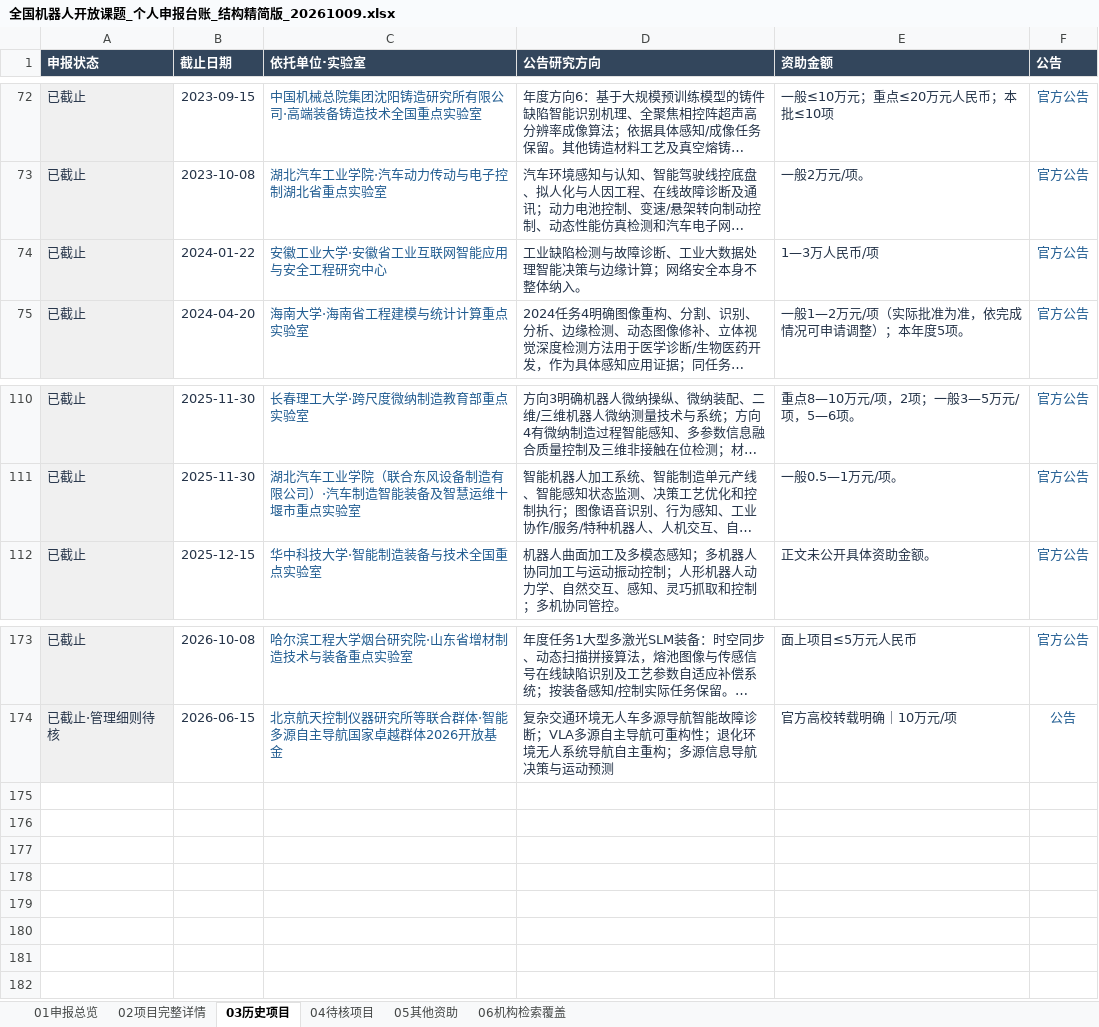
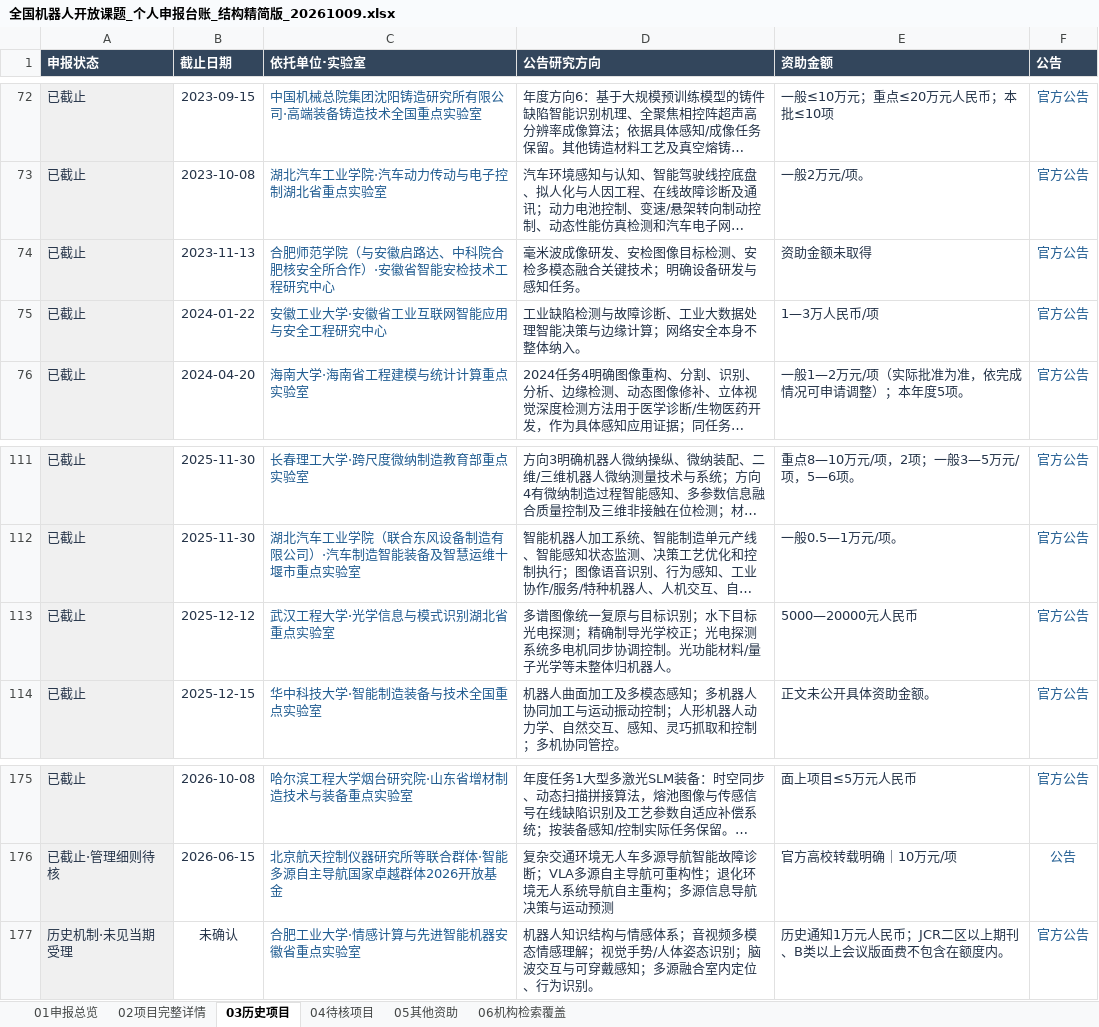
Before and after one commit to zyanzhi90-dot/open-project-for-fund, an Excel workbook: 全国机器人开放课题_个人申报台账_结构精简版_20261009.xlsx, sheet 03历史项目, drawn as a sheet; only a part is shown, gaps mark what is left out; long unchanged cells end in …; values as stored, in another font and other column widths than the file's, no borders; table styles not drawn; the diff names each change by its address in the sheet, - before the commit and + after, or states it on an @@ line.

```diff
--- a/全国机器人开放课题_个人申报台账_结构精简版_20261009.xlsx (sheet 03历史项目)
+++ b/全国机器人开放课题_个人申报台账_结构精简版_20261009.xlsx (sheet 03历史项目)
+row 74: 已截止 | 2023-11-13 | 合肥师范学院（与安徽启路达、中科院合肥核安全所合作）·安徽省智能安检技术工程研究中心 | 毫米波成像研发、安检图像目标检测、安检多模态融合关键技术；明确设备研发与感知任务。 | 资助金额未取得 | 官方公告
+row 113: 已截止 | 2025-12-12 | 武汉工程大学·光学信息与模式识别湖北省重点实验室 | 多谱图像统一复原与目标识别；水下目标光电探测；精确制导光学校正；光电探测系统多电机同步协调控制。光功能材料/量子光学等未整体归机器人。 | 5000—20000元人民币 | 官方公告
+row 177: 历史机制·未见当期受理 | 未确认 | 合肥工业大学·情感计算与先进智能机器安徽省重点实验室 | 机器人知识结构与情感体系；音视频多模态情感理解；视觉手势/人体姿态识别；脑波交互与可穿戴感知；多源融合室内定位、行为识别。 | 历史通知1万元人民币；JCR二区以上期刊、B类以上会议版面费不包含在额度内。 | 官方公告
```
Also changed, not shown: sheet 06机构检索覆盖, sheet 02项目完整详情, sheet 05其他资助, sheet 04待核项目, 11 other files.
